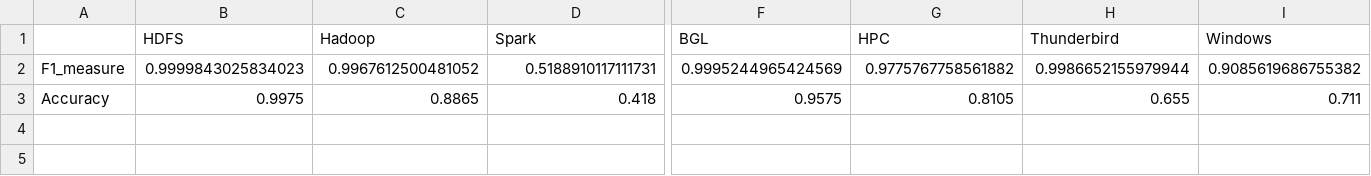
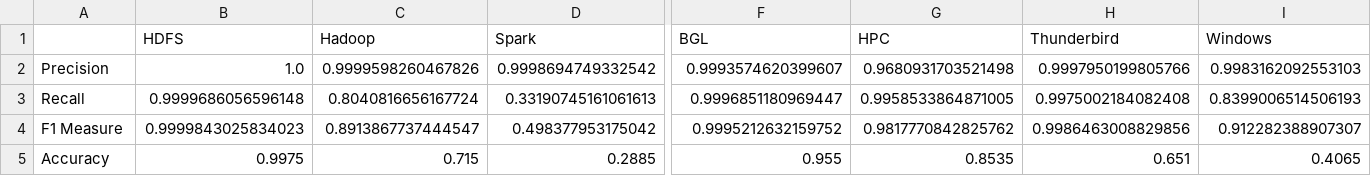
Before and after one commit to vbertalan/parser, a CSV file: logparser/results/MoLFI_bechmark_result.csv, drawn as a sheet; only a part is shown, gaps mark what is left out; addresses are those after the commit; rows hold the shown columns only; the diff covers the shown part only; the diff names each change by its address in the sheet, - before the commit and + after, or states it on an @@ line.

Commit message:
correcoes de metricas

```diff
--- a/logparser/results/MoLFI_bechmark_result.csv
+++ b/logparser/results/MoLFI_bechmark_result.csv
+row 2: Precision | 1.0 | 0.9999598260467826 | 0.9998694749332542 | 0.9993574620399607 | 0.9680931703521498 | 0.9997950199805766 | 0.9983162092553103
+row 3: Recall | 0.9999686056596148 | 0.8040816656167724 | 0.33190745161061613 | 0.9996851180969447 | 0.9958533864871005 | 0.9975002184082408 | 0.8399006514506193
-A4: F1_measure
+A4: F1 Measure
-C4 (Hadoop): 0.9967612500481052
+C4 (Hadoop): 0.8913867737444547
-D4 (Spark): 0.5188910117111731
+D4 (Spark): 0.498377953175042
-F4 (BGL): 0.9995244965424569
+F4 (BGL): 0.9995212632159752
-G4 (HPC): 0.9775767758561882
+G4 (HPC): 0.9817770842825762
-H4 (Thunderbird): 0.9986652155979944
+H4 (Thunderbird): 0.9986463008829856
-I4 (Windows): 0.9085619686755382
+I4 (Windows): 0.912282388907307
-C5 (Hadoop): 0.8865
+C5 (Hadoop): 0.715
-D5 (Spark): 0.418
+D5 (Spark): 0.2885
-F5 (BGL): 0.9575
+F5 (BGL): 0.955
-G5 (HPC): 0.8105
+G5 (HPC): 0.8535
-H5 (Thunderbird): 0.655
+H5 (Thunderbird): 0.651
-I5 (Windows): 0.711
+I5 (Windows): 0.4065
```
Also changed, not shown: 9 edited cells elsewhere in this file.
